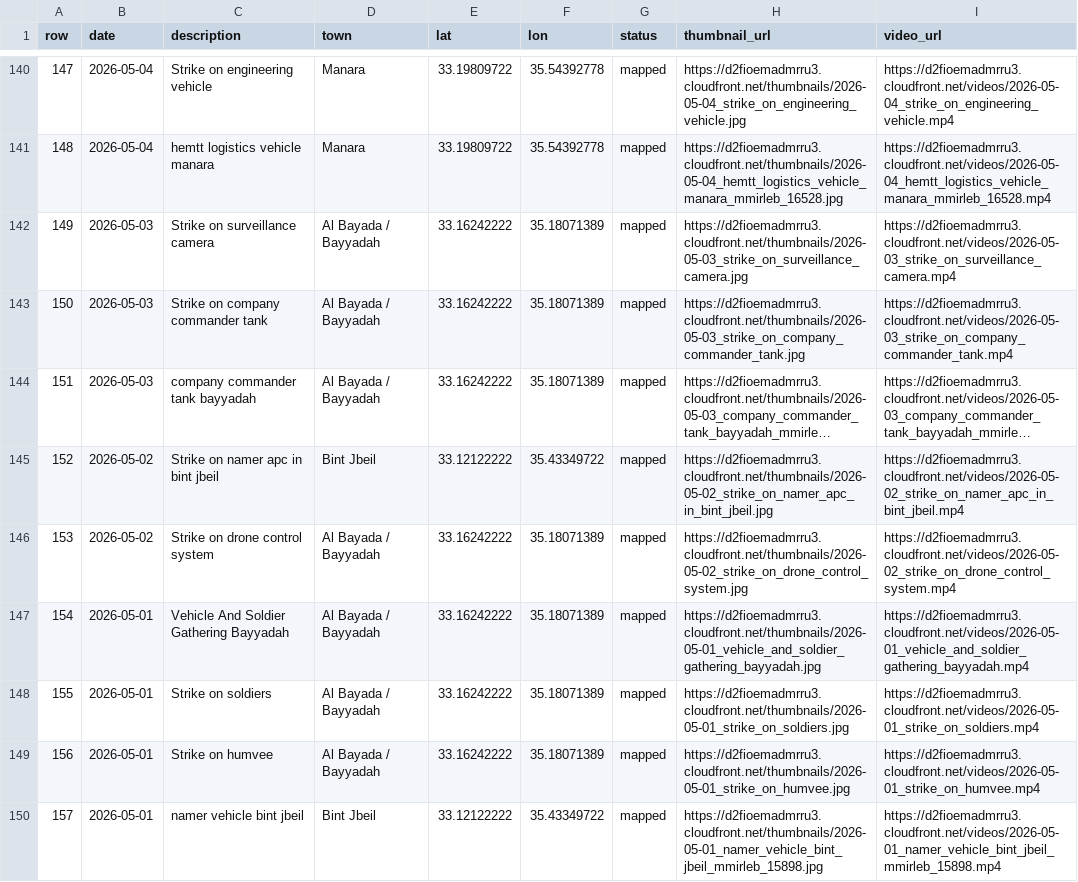
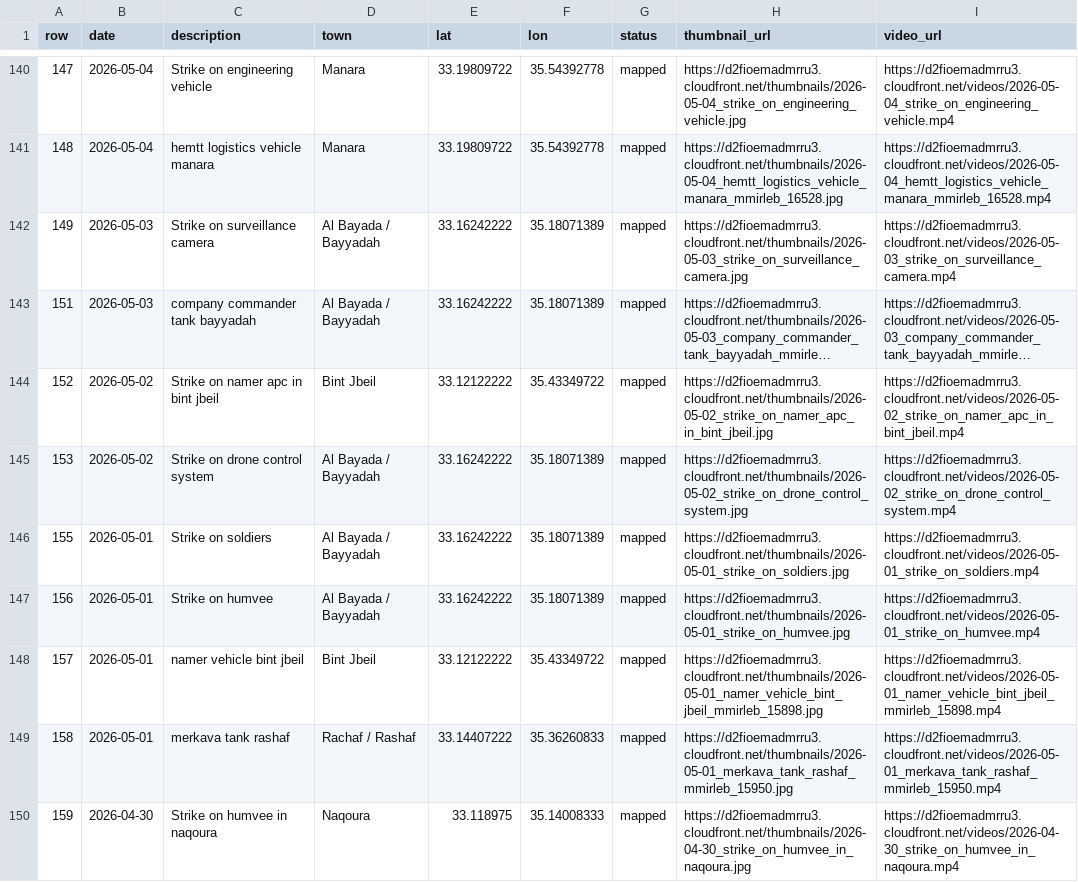
Before and after one commit to itamarwe/fpv-drone-strikes-lebanon-dataset, a CSV file: geo/fpv_drone_map_records.csv, drawn as a sheet; only a part is shown, gaps mark what is left out; the shorter side is filled out with more unchanged rows; long unchanged cells end in …; the diff names each change by its address in the sheet, - before the commit and + after, or states it on an @@ line.

Commit message:
Remove stale Bayyadah dataset entries from annotator

```diff
--- a/geo/fpv_drone_map_records.csv
+++ b/geo/fpv_drone_map_records.csv
-row 143: 150 | 2026-05-03 | Strike on company commander tank | Al Bayada / Bayyadah | 33.16242222 | 35.18071389 | mapped | https://d2fioemadmrru3.cloudfront.net/thumbnails/2026-05-03_strike_on_company_commander_tank.jpg | https://d2fioemadmrru3.cloudfront.net/videos/2026-05-03_strike_on_company_commander_tank.mp4
-row 147: 154 | 2026-05-01 | Vehicle And Soldier Gathering Bayyadah | Al Bayada / Bayyadah | 33.16242222 | 35.18071389 | mapped | https://d2fioemadmrru3.cloudfront.net/thumbnails/2026-05-01_vehicle_and_soldier_gathering_bayyadah.jpg | https://d2fioemadmrru3.cloudfront.net/videos/2026-05-01_vehicle_and_soldier_gathering_bayyadah.mp4
```
Also changed, not shown: 2026-06-21_fpv_renamed_from_first_frames_manifest.tsv, 2 other files.
